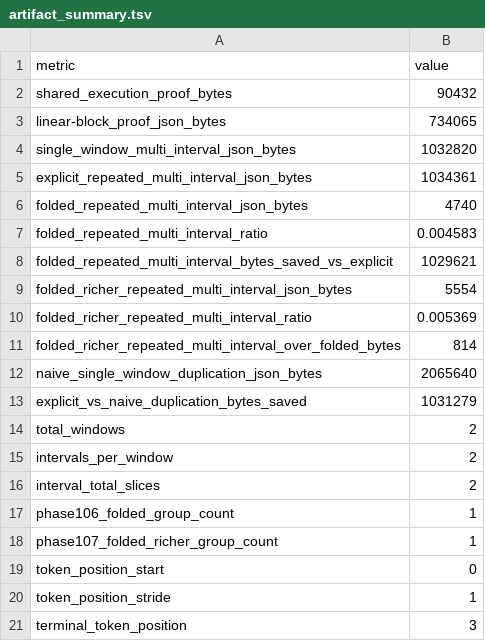
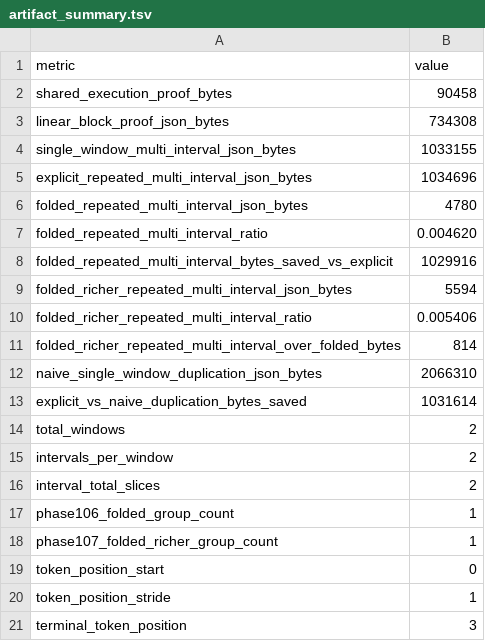
Before and after one commit to omarespejel/llm-provable-computer, a TSV file: docs/paper/artifacts/stwo-repeated-richer-multi-interval-linear-block-v1-2026-04-22/artifact_summary.tsv, drawn as a sheet.

```diff
--- a/docs/paper/artifacts/stwo-repeated-richer-multi-interval-linear-block-v1-2026-04-22/artifact_summary.tsv
+++ b/docs/paper/artifacts/stwo-repeated-richer-multi-interval-linear-block-v1-2026-04-22/artifact_summary.tsv
@@ -1,14 +1,14 @@
 metric	value
-shared_execution_proof_bytes	90432
-linear-block_proof_json_bytes	734065
-single_window_multi_interval_json_bytes	1032820
-explicit_repeated_multi_interval_json_bytes	1034361
-folded_repeated_multi_interval_json_bytes	4740
-folded_repeated_multi_interval_ratio	0.004583
-folded_repeated_multi_interval_bytes_saved_vs_explicit	1029621
-folded_richer_repeated_multi_interval_json_bytes	5554
-folded_richer_repeated_multi_interval_ratio	0.005369
+shared_execution_proof_bytes	90458
+linear_block_proof_json_bytes	734308
+single_window_multi_interval_json_bytes	1033155
+explicit_repeated_multi_interval_json_bytes	1034696
+folded_repeated_multi_interval_json_bytes	4780
+folded_repeated_multi_interval_ratio	0.004620
+folded_repeated_multi_interval_bytes_saved_vs_explicit	1029916
+folded_richer_repeated_multi_interval_json_bytes	5594
+folded_richer_repeated_multi_interval_ratio	0.005406
 folded_richer_repeated_multi_interval_over_folded_bytes	814
-naive_single_window_duplication_json_bytes	2065640
-explicit_vs_naive_duplication_bytes_saved	1031279
+naive_single_window_duplication_json_bytes	2066310
+explicit_vs_naive_duplication_bytes_saved	1031614
 total_windows	2
```
Also changed, not shown: docs/paper/artifacts/stwo-repeated-richer-multi-interval-linear-block-v1-2026-04-22/benchmarks.tsv, docs/paper/artifacts/stwo-repeated-richer-multi-interval-linear-block-v1-2026-04-22/comparison.tsv, 10 other files.
